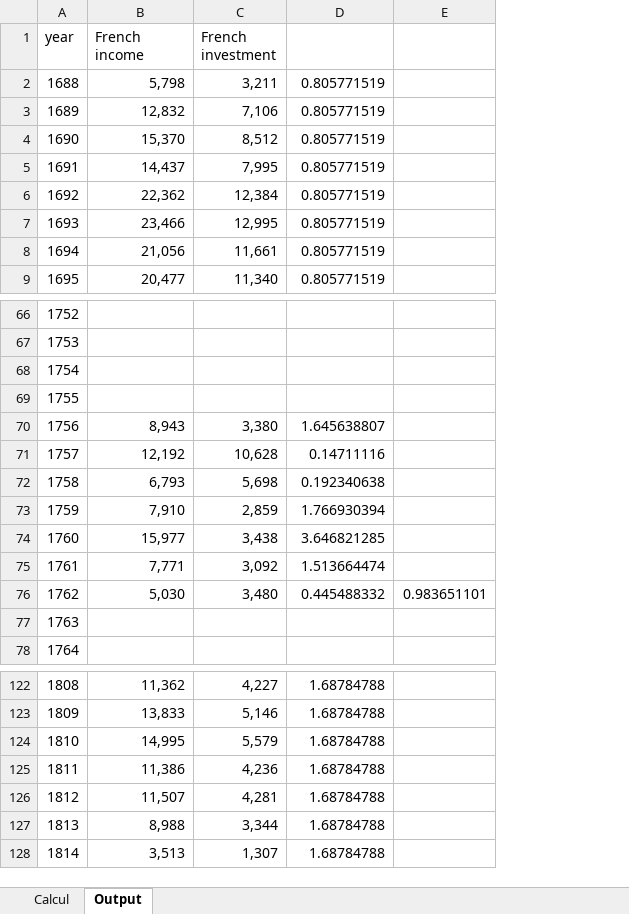
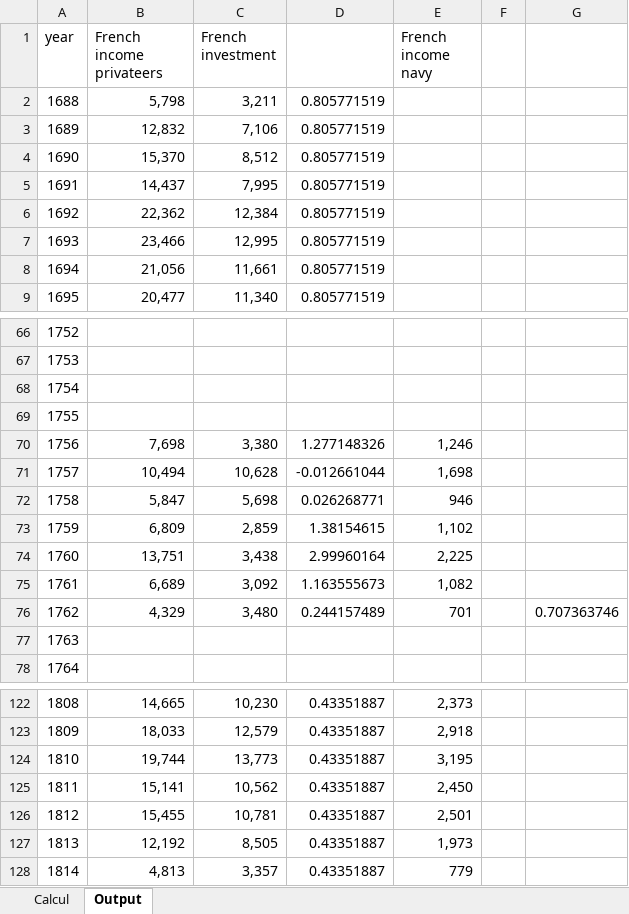
Before and after one commit to gdaudin/2016-Hamburg-Impact-of-War, an Excel workbook: External Data/Résultats de la course française.xlsx, sheet Output, drawn as a sheet; only a part is shown, gaps mark what is left out; values as stored, in another font and other column widths than the file's, no borders; removed rows and columns are numbered as before the commit, all else as after; the diff covers the shown part only; the diff names each change by its address in the sheet, - before the commit and + after, or states it on an @@ line.

Commit message:
Work on French predation
Signed-off-by: Guillaume Daudin <gdaudin@mac.com>

```diff
--- a/External Data/Résultats de la course française.xlsx (sheet Output)
+++ b/External Data/Résultats de la course française.xlsx (sheet Output)
-column E, row 76: 0.983651101
+column E (French income navy), rows 70-76: 1,246 | 1,698 | 946 | 1,102 | 2,225 | 1,082 | 701; rows 122-128: 2,373 | 2,918 | 3,195 | 2,450 | 2,501 | 1,973 | 779
+column F, empty
+column G, row 76: 0.707363746
-B1: French income
+B1: French income privateers
-B70 (French income privateers): 8,943
+B70 (French income privateers): 7,698
-D70: 1.645638807
+D70: 1.277148326
-B71 (French income privateers): 12,192
+B71 (French income privateers): 10,494
-D71: 0.14711116
+D71: -0.012661044
-B72 (French income privateers): 6,793
+B72 (French income privateers): 5,847
-D72: 0.192340638
+D72: 0.026268771
-B73 (French income privateers): 7,910
+B73 (French income privateers): 6,809
-D73: 1.766930394
+D73: 1.38154615
-B74 (French income privateers): 15,977
+B74 (French income privateers): 13,751
-D74: 3.646821285
+D74: 2.99960164
-B75 (French income privateers): 7,771
+B75 (French income privateers): 6,689
-D75: 1.513664474
+D75: 1.163555673
-B76 (French income privateers): 5,030
+B76 (French income privateers): 4,329
-D76: 0.445488332
+D76: 0.244157489
-B122 (French income privateers): 11,362
+B122 (French income privateers): 14,665
-C122 (French investment): 4,227
+C122 (French investment): 10,230
-D122:D128: 1.68784788
+D122:D128: 0.43351887
-B123 (French income privateers): 13,833
+B123 (French income privateers): 18,033
-C123 (French investment): 5,146
+C123 (French investment): 12,579
-B124 (French income privateers): 14,995
+B124 (French income privateers): 19,744
-C124 (French investment): 5,579
+C124 (French investment): 13,773
-B125 (French income privateers): 11,386
+B125 (French income privateers): 15,141
-C125 (French investment): 4,236
+C125 (French investment): 10,562
-B126 (French income privateers): 11,507
+B126 (French income privateers): 15,455
-C126 (French investment): 4,281
+C126 (French investment): 10,781
-B127 (French income privateers): 8,988
+B127 (French income privateers): 12,192
-C127 (French investment): 3,344
+C127 (French investment): 8,505
-B128 (French income privateers): 3,513
+B128 (French income privateers): 4,813
-C128 (French investment): 1,307
+C128 (French investment): 3,357
```
Also changed, not shown: 54 edited cells elsewhere in this sheet, sheet Calcul, formulas that keep their value, 8 other files.
